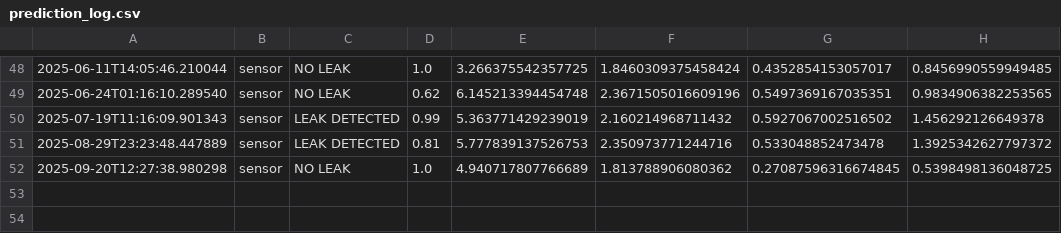
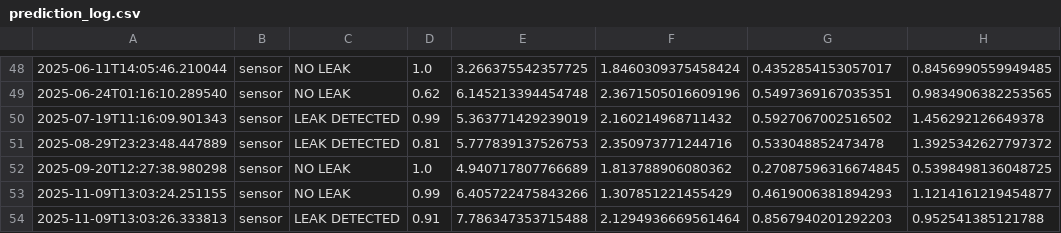
Before and after one commit to HMlakshmi24/small-pipeline, a CSV file: Backend/logs/prediction_log.csv, drawn as a sheet; only a part is shown, gaps mark what is left out.

```diff
--- a/Backend/logs/prediction_log.csv
+++ b/Backend/logs/prediction_log.csv
@@ -52 +52,3 @@
 2025-09-20T12:27:38.980298,sensor,NO LEAK,1.0,4.940717807766689,1.813788906080362,0.27087596316674845,0.5398498136048725
+2025-11-09T13:03:24.251155,sensor,NO LEAK,0.99,6.405722475843266,1.307851221455429,0.4619006381894293,1.1214161219454877
+2025-11-09T13:03:26.333813,sensor,LEAK DETECTED,0.91,7.786347353715488,2.1294936669561464,0.8567940201292203,0.952541385121788
```
Also changed, not shown: 2 other files.
